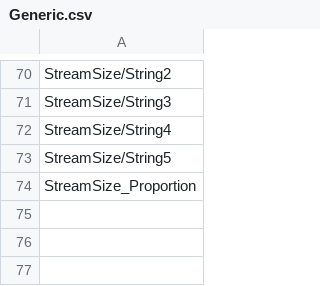
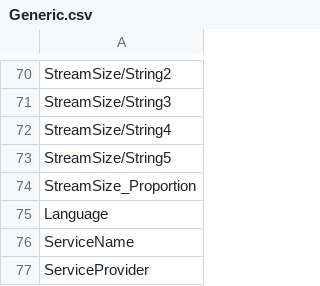
Before and after one commit to beppec56/MediaInfo-git_svn, a CSV file: Source/Ressource/Text/Stream/Generic.csv, drawn as a sheet; only a part is shown, gaps mark what is left out; the diff names each change by its address in the sheet, - before the commit and + after, or states it on an @@ line.

```diff
--- a/Source/Ressource/Text/Stream/Generic.csv
+++ b/Source/Ressource/Text/Stream/Generic.csv
+row 75: Language
+row 76: ServiceName
+row 77: ServiceProvider
```
Also changed, not shown: 17 other files.
